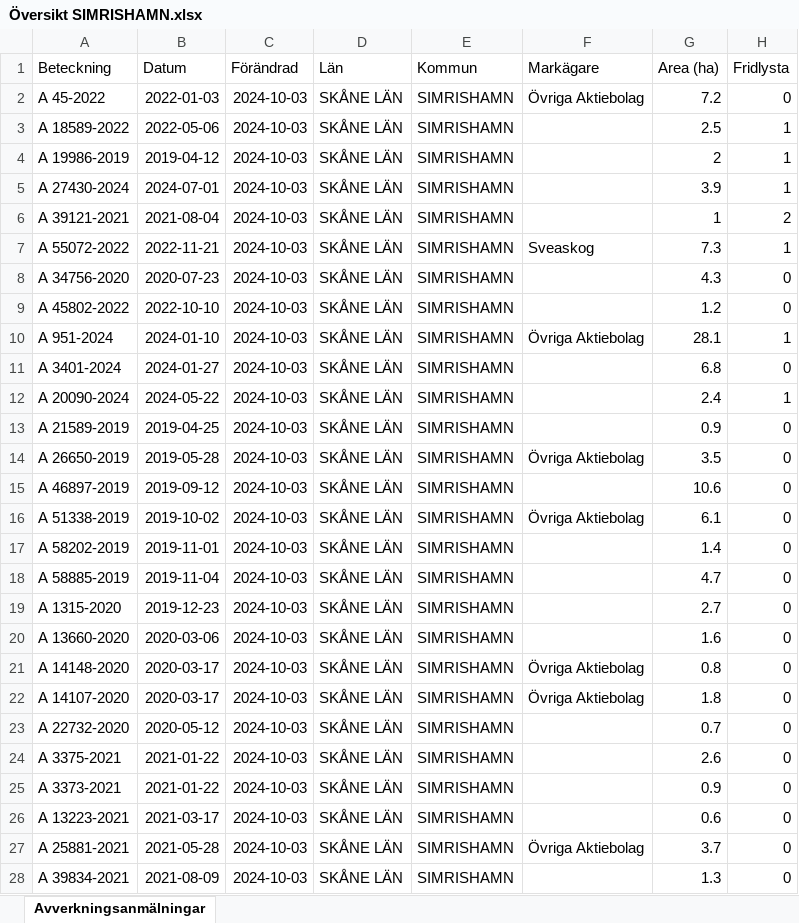
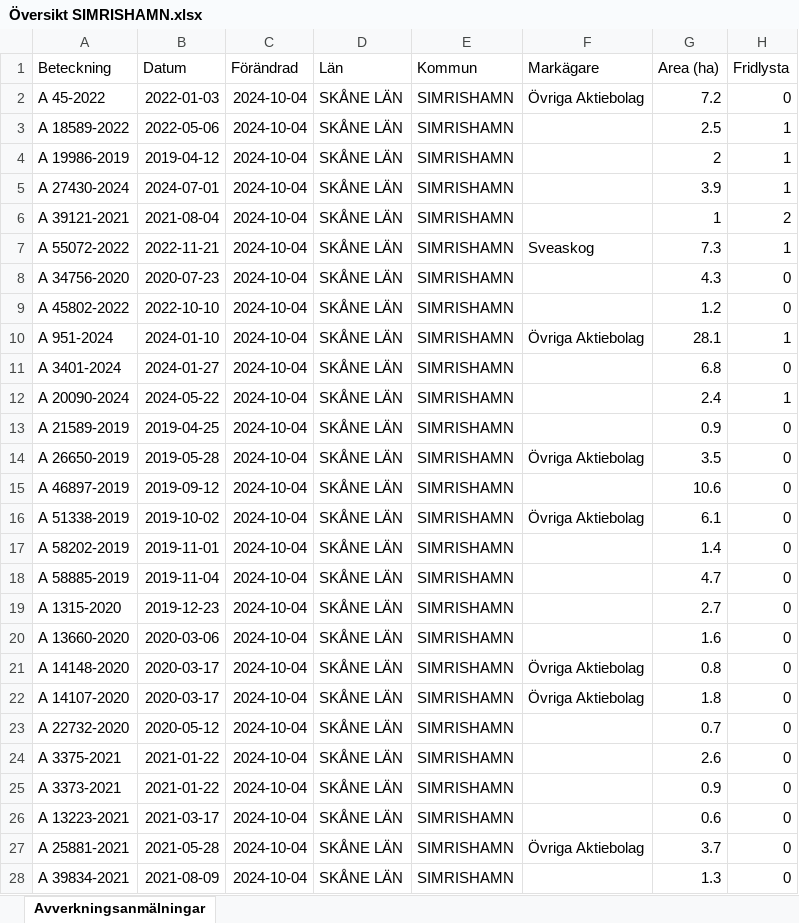
Before and after one commit to klasma/Logging_1291, an Excel workbook: Översikt SIMRISHAMN.xlsx, sheet Avverkningsanmälningar, drawn as a sheet; only a part is shown; values as stored, in another font and other column widths than the file's, no borders; the diff covers the shown part only; the diff names each change by its address in the sheet, - before the commit and + after, or states it on an @@ line.

```diff
--- a/Översikt SIMRISHAMN.xlsx (sheet Avverkningsanmälningar)
+++ b/Översikt SIMRISHAMN.xlsx (sheet Avverkningsanmälningar)
-C2:C28 (Förändrad): 2024-10-03
+C2:C28 (Förändrad): 2024-10-04
```
Also changed, not shown: 109 edited cells elsewhere in this sheet, artfynd/A 18589-2022 artfynd.xlsx, artfynd/A 19986-2019 artfynd.xlsx, 55 other files.
